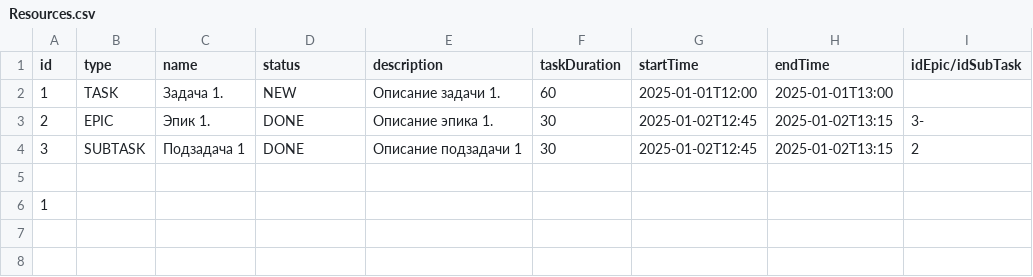
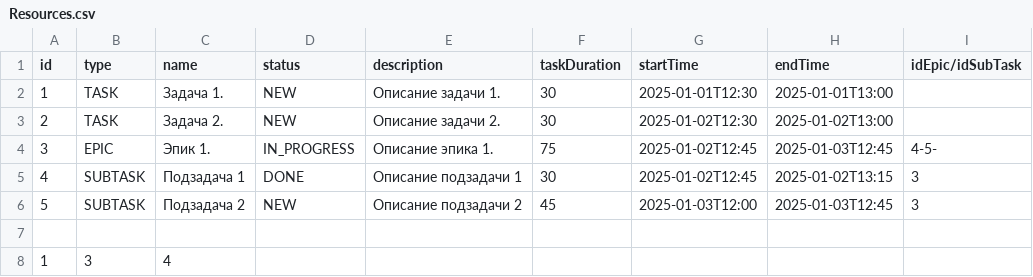
Before and after one commit to Dmitrii-Zz/java-kanban, a CSV file: src/resources/Resources.csv, drawn as a sheet.

Commit message:
ФП8

```diff
--- a/src/resources/Resources.csv
+++ b/src/resources/Resources.csv
@@ -1,6 +1,8 @@
 id,type,name,status,description,taskDuration,startTime,endTime,idEpic/idSubTask
-1,TASK,Задача 1.,NEW,Описание задачи 1.,60,2025-01-01T12:00,2025-01-01T13:00,
-2,EPIC,Эпик 1.,DONE,Описание эпика 1.,30,2025-01-02T12:45,2025-01-02T13:15,3-
-3,SUBTASK,Подзадача 1,DONE,Описание подзадачи 1,30,2025-01-02T12:45,2025-01-02T13:15,2
+1,TASK,Задача 1.,NEW,Описание задачи 1.,30,2025-01-01T12:30,2025-01-01T13:00,
+2,TASK,Задача 2.,NEW,Описание задачи 2.,30,2025-01-02T12:30,2025-01-02T13:00,
+3,EPIC,Эпик 1.,IN_PROGRESS,Описание эпика 1.,75,2025-01-02T12:45,2025-01-03T12:45,4-5-
+4,SUBTASK,Подзадача 1,DONE,Описание подзадачи 1,30,2025-01-02T12:45,2025-01-02T13:15,3
+5,SUBTASK,Подзадача 2,NEW,Описание подзадачи 2,45,2025-01-03T12:00,2025-01-03T12:45,3
 
-1
+1,3,4
```
